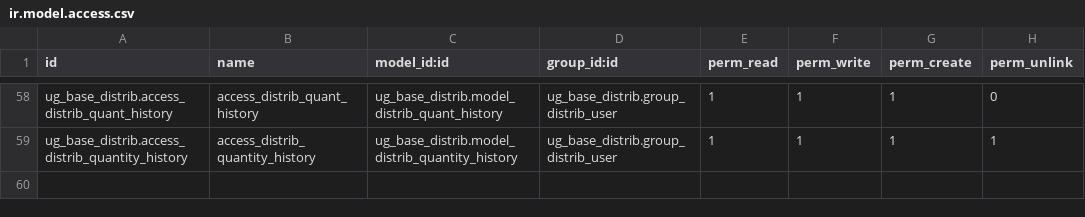
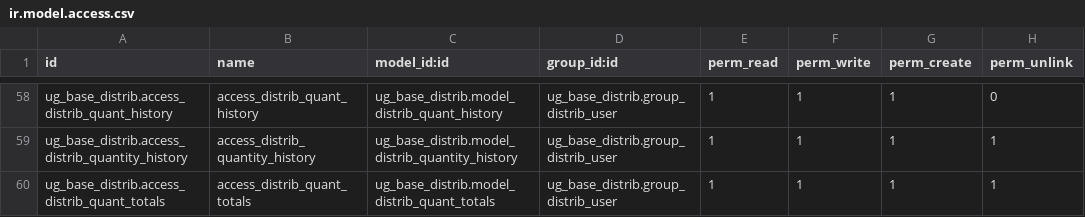
Before and after one commit to bakum/odoo_dev, a CSV file: addon_ugears/ug_base_distrib/security/ir.model.access.csv, drawn as a sheet; only a part is shown, gaps mark what is left out.

Commit message:
total

```diff
--- a/addon_ugears/ug_base_distrib/security/ir.model.access.csv
+++ b/addon_ugears/ug_base_distrib/security/ir.model.access.csv
@@ -59 +59,2 @@ ug_base_distrib.access_distrib_quant_history,access_distrib_quant_history,ug_bas
 ug_base_distrib.access_distrib_quantity_history,access_distrib_quantity_history,ug_base_distrib.model_distrib_quantity_history,ug_base_distrib.group_distrib_user,1,1,1,1
+ug_base_distrib.access_distrib_quant_totals,access_distrib_quant_totals,ug_base_distrib.model_distrib_quant_totals,ug_base_distrib.group_distrib_user,1,1,1,1
```
Also changed, not shown: 7 other files.
